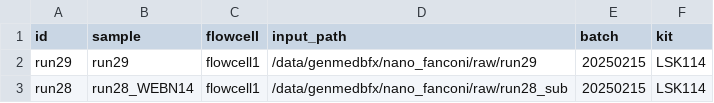
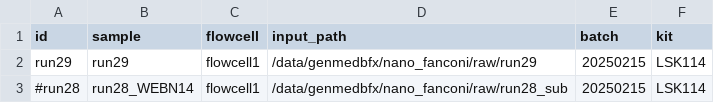
Before and after one commit to JiangyanYu/nf-core_nano-fanconi, a CSV file: assets/samplesheet_genmedbfx.csv, drawn as a sheet.

Commit message:
rmv merge_sample

```diff
--- a/assets/samplesheet_genmedbfx.csv
+++ b/assets/samplesheet_genmedbfx.csv
@@ -2,2 +2,2 @@ id,sample,flowcell,input_path,batch,kit
 run29,run29,flowcell1,/data/genmedbfx/nano_fanconi/raw/run29,20250215,LSK114
-run28,run28_WEBN14,flowcell1,/data/genmedbfx/nano_fanconi/raw/run28_sub,20250215,LSK114
+#run28,run28_WEBN14,flowcell1,/data/genmedbfx/nano_fanconi/raw/run28_sub,20250215,LSK114
```
Also changed, not shown: 2 other files.
